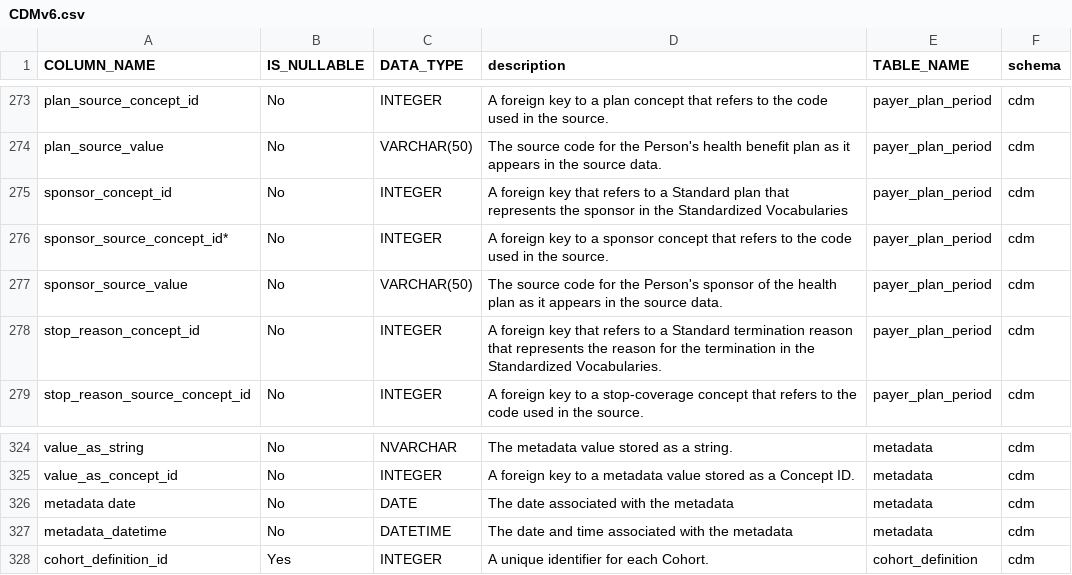
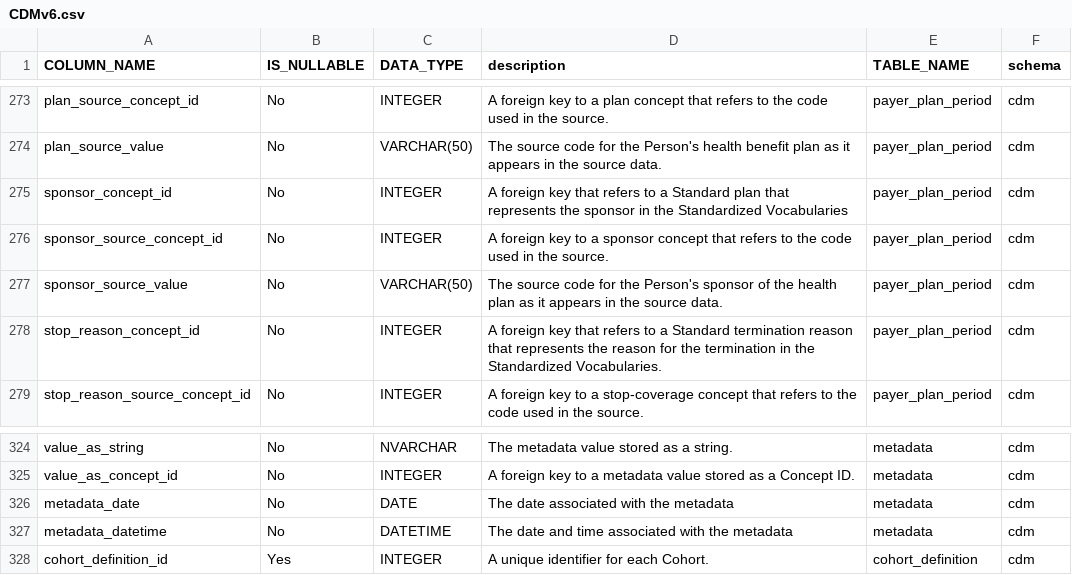
Before and after one commit to OHDSI/Perseus, a CSV file: cdm_souffleur/model/sources/CDM/CDMv6.csv, drawn as a sheet; only a part is shown, gaps mark what is left out.

```diff
--- a/cdm_souffleur/model/sources/CDM/CDMv6.csv
+++ b/cdm_souffleur/model/sources/CDM/CDMv6.csv
@@ -275,3 +275,3 @@ plan_source_value,No,VARCHAR(50),The source code for the Person's health benefit
 sponsor_concept_id,No,INTEGER,A foreign key that refers to a Standard plan that represents the sponsor in the Standardized Vocabularies,payer_plan_period,cdm
-sponsor_source_concept_id*,No,INTEGER,A foreign key to a sponsor concept that refers to the code used in the source.,payer_plan_period,cdm
+sponsor_source_concept_id,No,INTEGER,A foreign key to a sponsor concept that refers to the code used in the source.,payer_plan_period,cdm
 sponsor_source_value,No,VARCHAR(50),The source code for the Person's sponsor of the health plan as it appears in the source data.,payer_plan_period,cdm
@@ -325,3 +325,3 @@ value_as_string,No,NVARCHAR,The metadata value stored as a string.,metadata,cdm
 value_as_concept_id,No,INTEGER,A foreign key to a metadata value stored as a Concept ID.,metadata,cdm
-metadata date,No,DATE,The date associated with the metadata,metadata,cdm
+metadata_date,No,DATE,The date associated with the metadata,metadata,cdm
 metadata_datetime,No,DATETIME,The date and time associated with the metadata,metadata,cdm
```
Also changed, not shown: cdm_souffleur/model/sources/CDM/CDMv5.3.0.csv.
